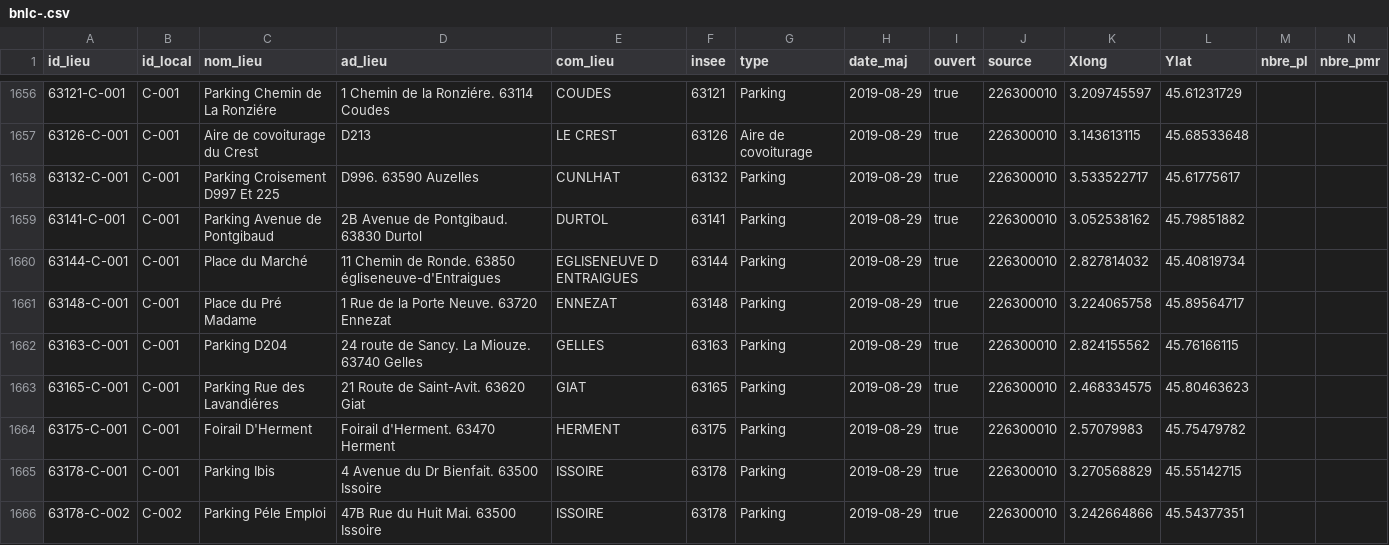
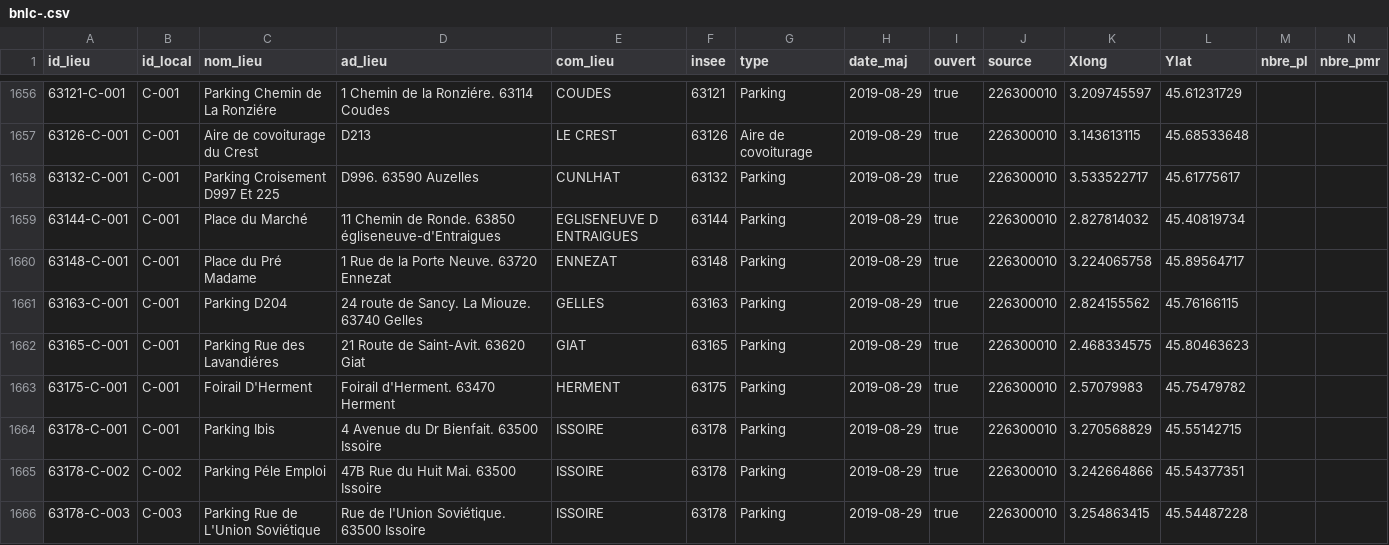
Before and after one commit to etalab/transport-base-nationale-covoiturage, a CSV file: bnlc-.csv, drawn as a sheet; only a part is shown, gaps mark what is left out; the shorter side is filled out with more unchanged rows; rows hold the shown columns only; the diff names each change by its address in the sheet, - before the commit and + after, or states it on an @@ line.

Commit message:
Update bnlc-.csv (#320)
* Update bnlc-.csv

suppression 63141-C-001 à la demande de SMTC

* Update datasets.csv

suppression temporaire https://www.data.gouv.fr/fr/datasets/lieux-de-covoiturage-sur-la-communaute-de-communes-de-serre-poncon/,PAC,05,200067742,,Communauté de communes de Serre-Ponçon avec 17 lieux lors de l'ajout

* Update disabled_datasets.csv

Fichier en anomalie https://www.data.gouv.fr/fr/datasets/lieux-de-covoiturage-sur-la-communaute-de-communes-de-serre-poncon/,PAC,05,200067742,,Communauté de communes de Serre-Ponçon avec 17 lieux lors de l'ajout

* Update datasets.csv

Suppression de la bonne ligne et remise de la bonne https://www.data.gouv.fr/fr/datasets/lieux-de-covoiturage-de-la-cc-serre-poncon-val-davance/,PAC,04,200067320,,Communauté de communes Serre-Ponçon Val d'Avance avec 3 lieux lors de l'ajout

```diff
--- a/bnlc-.csv
+++ b/bnlc-.csv
-row 1659: 63141-C-001 | C-001 | Parking Avenue de Pontgibaud | 2B Avenue de Pontgibaud. 63830 Durtol | DURTOL | 63141 | Parking | 2019-08-29 | true | 226300010 | 3.052538162 | 45.79851882
```
Also changed, not shown: datasets.csv, disabled_datasets.csv.
